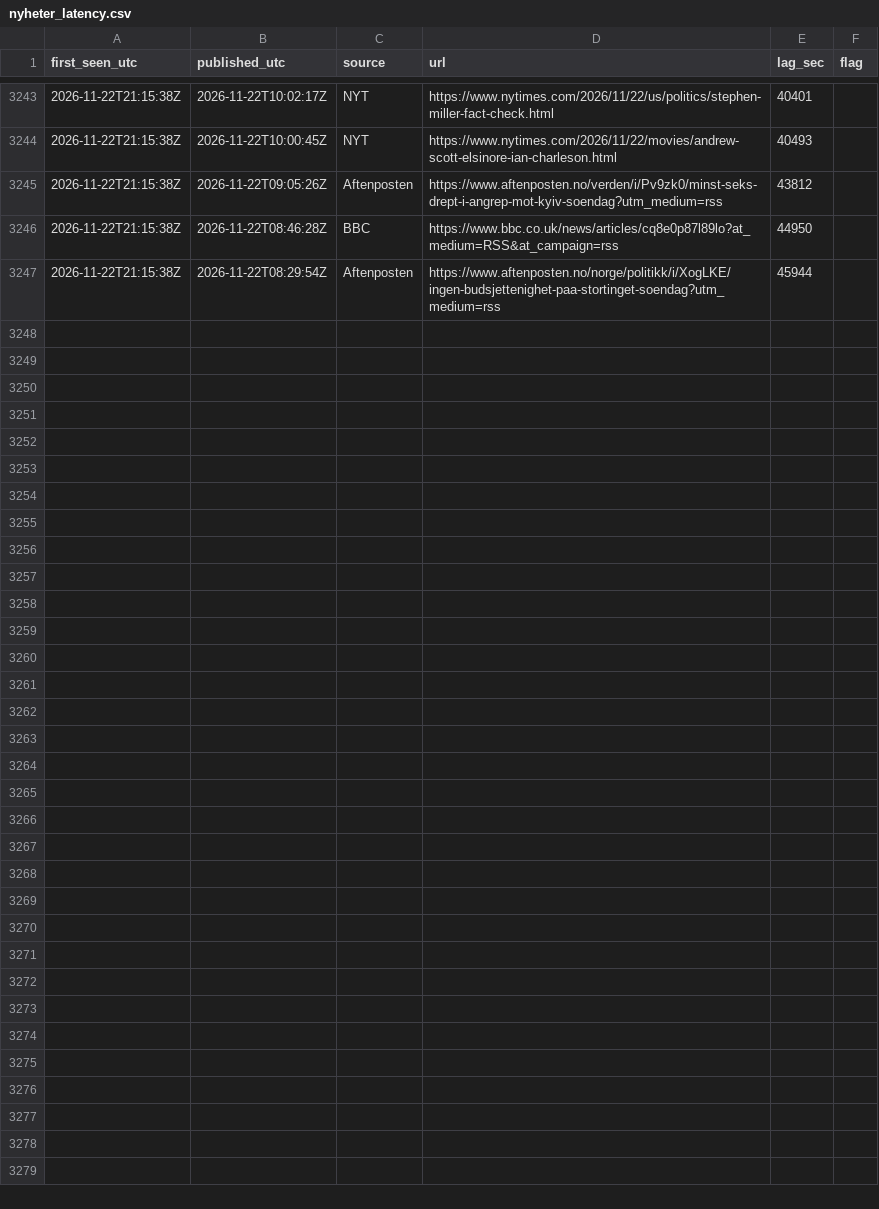
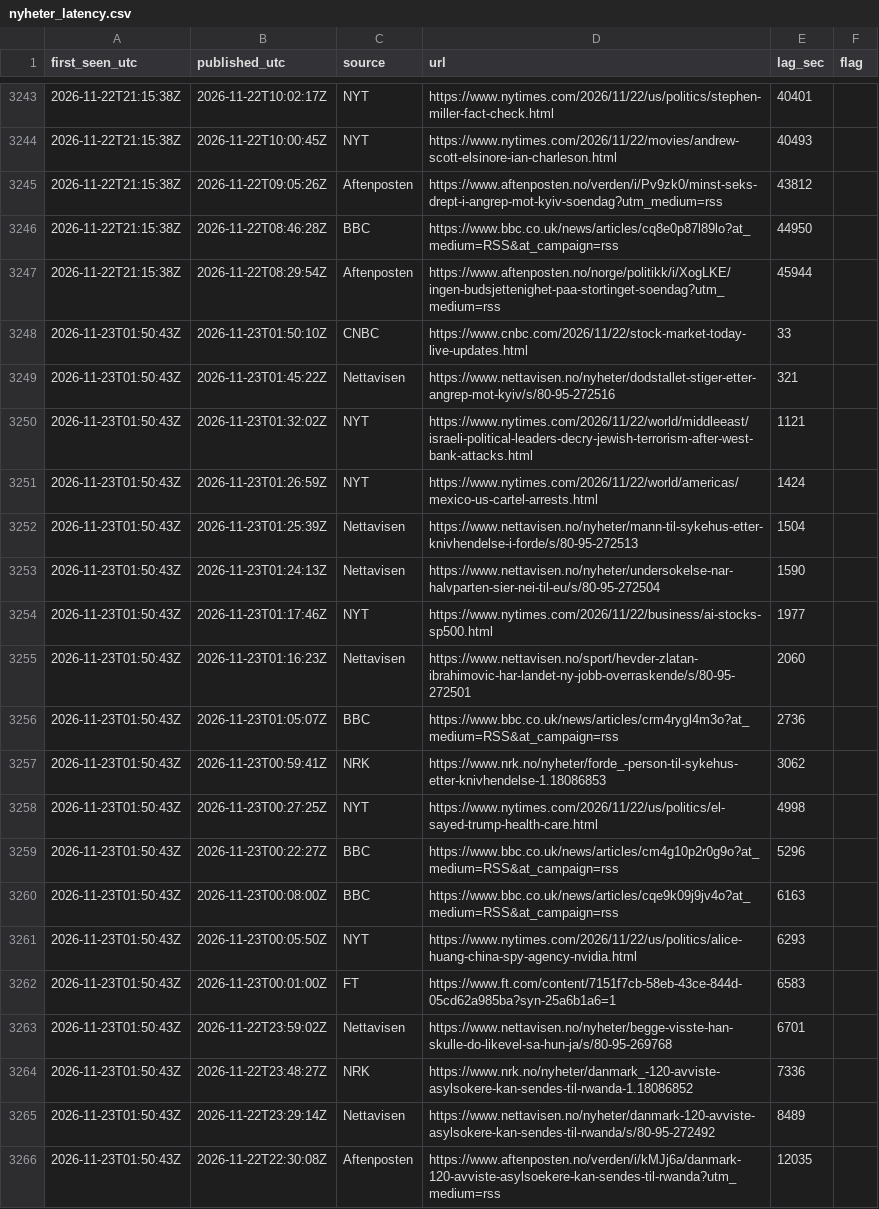
Before and after one commit to Feelwet/signal-tool, a CSV file: logs/nyheter_latency.csv, drawn as a sheet; only a part is shown, gaps mark what is left out; the diff covers the shown part only; the diff names each change by its address in the sheet, - before the commit and + after, or states it on an @@ line.

Commit message:
Nyheter: overskrifter 2026-11-23 02:51 [skip ci]

```diff
--- a/logs/nyheter_latency.csv
+++ b/logs/nyheter_latency.csv
+row 3248: 2026-11-23T01:50:43Z | 2026-11-23T01:50:10Z | CNBC | https://www.cnbc.com/2026/11/22/stock-market-today-live-updates.html | 33
+row 3249: 2026-11-23T01:50:43Z | 2026-11-23T01:45:22Z | Nettavisen | https://www.nettavisen.no/nyheter/dodstallet-stiger-etter-angrep-mot-kyiv/s/80-95-272516 | 321
+row 3250: 2026-11-23T01:50:43Z | 2026-11-23T01:32:02Z | NYT | https://www.nytimes.com/2026/11/22/world/middleeast/israeli-political-leaders-decry-jewish-terrorism-after-west-bank-attacks.html | 1121
+row 3251: 2026-11-23T01:50:43Z | 2026-11-23T01:26:59Z | NYT | https://www.nytimes.com/2026/11/22/world/americas/mexico-us-cartel-arrests.html | 1424
+row 3252: 2026-11-23T01:50:43Z | 2026-11-23T01:25:39Z | Nettavisen | https://www.nettavisen.no/nyheter/mann-til-sykehus-etter-knivhendelse-i-forde/s/80-95-272513 | 1504
+row 3253: 2026-11-23T01:50:43Z | 2026-11-23T01:24:13Z | Nettavisen | https://www.nettavisen.no/nyheter/undersokelse-nar-halvparten-sier-nei-til-eu/s/80-95-272504 | 1590
+row 3254: 2026-11-23T01:50:43Z | 2026-11-23T01:17:46Z | NYT | https://www.nytimes.com/2026/11/22/business/ai-stocks-sp500.html | 1977
+row 3255: 2026-11-23T01:50:43Z | 2026-11-23T01:16:23Z | Nettavisen | https://www.nettavisen.no/sport/hevder-zlatan-ibrahimovic-har-landet-ny-jobb-overraskende/s/80-95-272501 | 2060
+row 3256: 2026-11-23T01:50:43Z | 2026-11-23T01:05:07Z | BBC | https://www.bbc.co.uk/news/articles/crm4rygl4m3o?at_medium=RSS&at_campaign=rss | 2736
+row 3257: 2026-11-23T01:50:43Z | 2026-11-23T00:59:41Z | NRK | https://www.nrk.no/nyheter/forde_-person-til-sykehus-etter-knivhendelse-1.18086853 | 3062
+row 3258: 2026-11-23T01:50:43Z | 2026-11-23T00:27:25Z | NYT | https://www.nytimes.com/2026/11/22/us/politics/el-sayed-trump-health-care.html | 4998
+row 3259: 2026-11-23T01:50:43Z | 2026-11-23T00:22:27Z | BBC | https://www.bbc.co.uk/news/articles/cm4g10p2r0g9o?at_medium=RSS&at_campaign=rss | 5296
+row 3260: 2026-11-23T01:50:43Z | 2026-11-23T00:08:00Z | BBC | https://www.bbc.co.uk/news/articles/cqe9k09j9jv4o?at_medium=RSS&at_campaign=rss | 6163
+row 3261: 2026-11-23T01:50:43Z | 2026-11-23T00:05:50Z | NYT | https://www.nytimes.com/2026/11/22/us/politics/alice-huang-china-spy-agency-nvidia.html | 6293
+row 3262: 2026-11-23T01:50:43Z | 2026-11-23T00:01:00Z | FT | https://www.ft.com/content/7151f7cb-58eb-43ce-844d-05cd62a985ba?syn-25a6b1a6=1 | 6583
+row 3263: 2026-11-23T01:50:43Z | 2026-11-22T23:59:02Z | Nettavisen | https://www.nettavisen.no/nyheter/begge-visste-han-skulle-do-likevel-sa-hun-ja/s/80-95-269768 | 6701
+row 3264: 2026-11-23T01:50:43Z | 2026-11-22T23:48:27Z | NRK | https://www.nrk.no/nyheter/danmark_-120-avviste-asylsokere-kan-sendes-til-rwanda-1.18086852 | 7336
+row 3265: 2026-11-23T01:50:43Z | 2026-11-22T23:29:14Z | Nettavisen | https://www.nettavisen.no/nyheter/danmark-120-avviste-asylsokere-kan-sendes-til-rwanda/s/80-95-272492 | 8489
+row 3266: 2026-11-23T01:50:43Z | 2026-11-22T22:30:08Z | Aftenposten | https://www.aftenposten.no/verden/i/kMJj6a/danmark-120-avviste-asylsoekere-kan-sendes-til-rwanda?utm_medium=rss | 12035
```
Also changed, not shown: 13 added rows elsewhere in this file, 2 other files.
